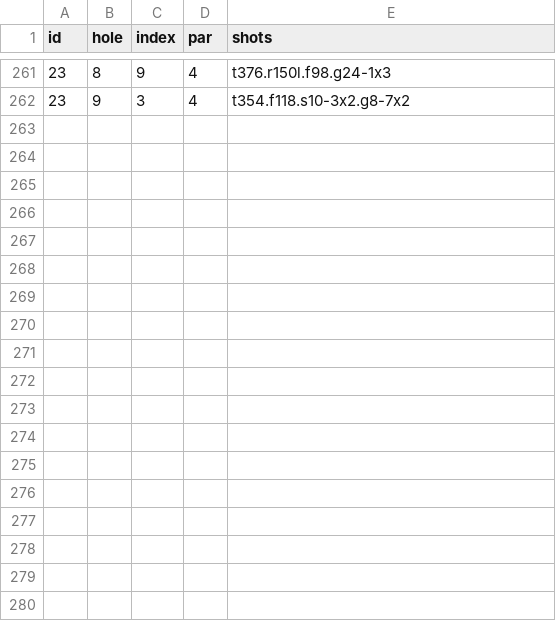
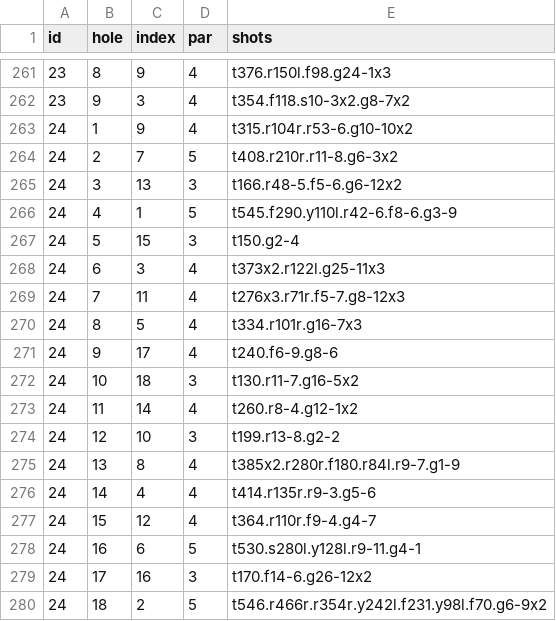
Before and after one commit to TK2575/golf-stats, a CSV file: src/main/resources/data/shot-by-shot/shots.csv, drawn as a sheet; only a part is shown, gaps mark what is left out.

```diff
--- a/src/main/resources/data/shot-by-shot/shots.csv
+++ b/src/main/resources/data/shot-by-shot/shots.csv
@@ -262 +262,19 @@ id,hole,index,par,shots
 23,9,3,4,t354.f118.s10-3x2.g8-7x2
+24,1,9,4,t315.r104r.r53-6.g10-10x2
+24,2,7,5,t408.r210r.r11-8.g6-3x2
+24,3,13,3,t166.r48-5.f5-6.g6-12x2
+24,4,1,5,t545.f290.y110l.r42-6.f8-6.g3-9
+24,5,15,3,t150.g2-4
+24,6,3,4,t373x2.r122l.g25-11x3
+24,7,11,4,t276x3.r71r.f5-7.g8-12x3
+24,8,5,4,t334.r101r.g16-7x3
+24,9,17,4,t240.f6-9.g8-6
+24,10,18,3,t130.r11-7.g16-5x2
+24,11,14,4,t260.r8-4.g12-1x2
+24,12,10,3,t199.r13-8.g2-2
+24,13,8,4,t385x2.r280r.f180.r84l.r9-7.g1-9
+24,14,4,4,t414.r135r.r9-3.g5-6
+24,15,12,4,t364.r110r.f9-4.g4-7
+24,16,6,5,t530.s280l.y128l.r9-11.g4-1
+24,17,16,3,t170.f14-6.g26-12x2
+24,18,2,5,t546.r466r.r354r.y242l.f231.y98l.f70.g6-9x2
```
Also changed, not shown: src/main/resources/data/shot-by-shot/rounds.csv.
